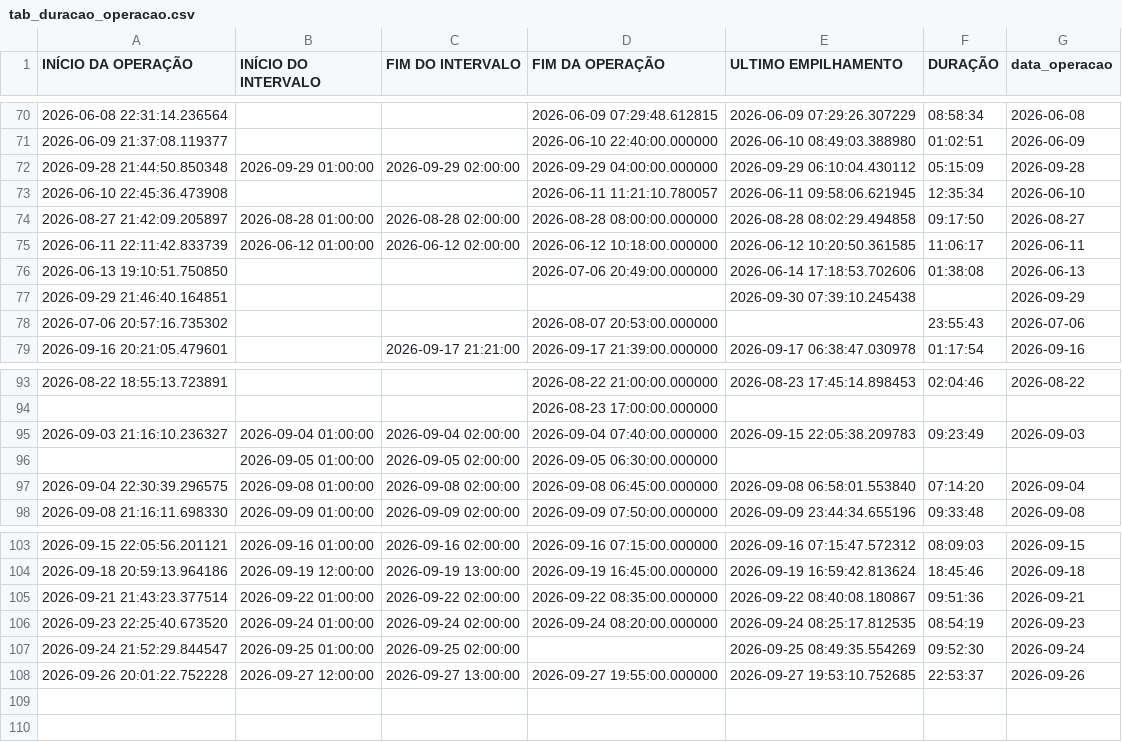
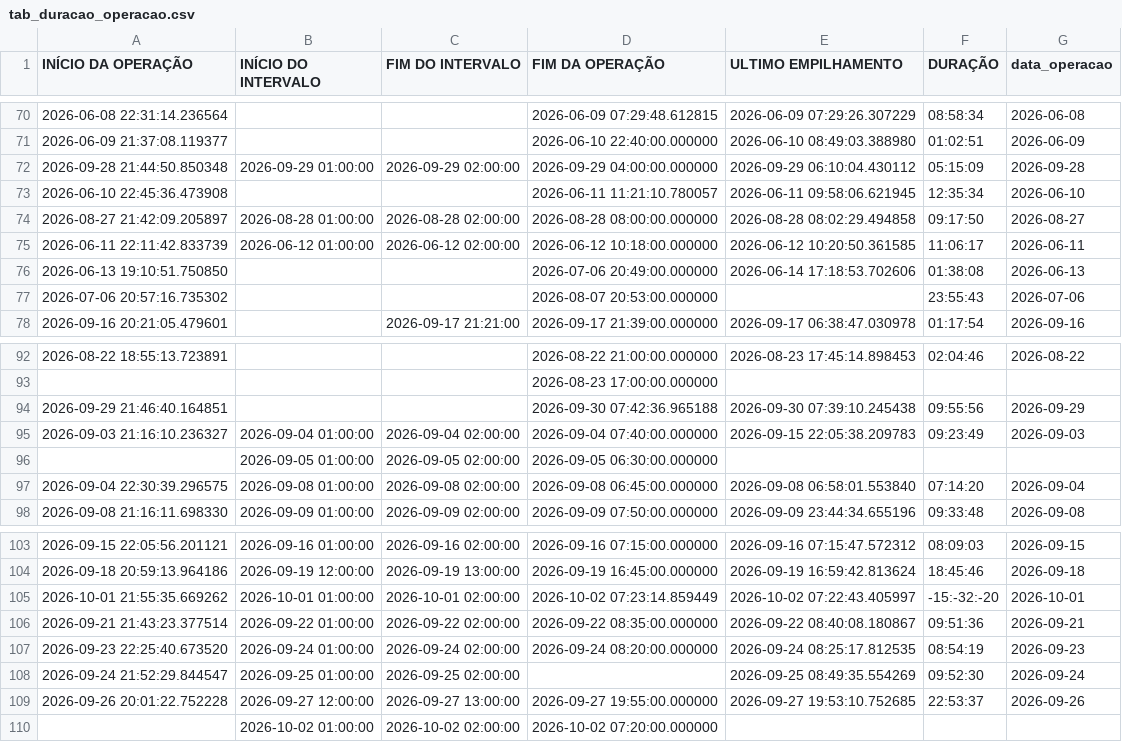
Before and after one commit to diogojfr/report-picking-process, a CSV file: data/tab_duracao_operacao.csv, drawn as a sheet; only a part is shown, gaps mark what is left out.

```diff
--- a/data/tab_duracao_operacao.csv
+++ b/data/tab_duracao_operacao.csv
@@ -76,3 +76,2 @@ INÍCIO DA OPERAÇÃO,INÍCIO DO INTERVALO,FIM DO INTERVALO,FIM DA OPERAÇÃO,UL
 2026-06-13 19:10:51.750850,,,2026-07-06 20:49:00.000000,2026-06-14 17:18:53.702606,01:38:08,2026-06-13
-2026-09-29 21:46:40.164851,,,,2026-09-30 07:39:10.245438,,2026-09-29
 2026-07-06 20:57:16.735302,,,2026-08-07 20:53:00.000000,,23:55:43,2026-07-06
@@ -94,2 +93,3 @@ INÍCIO DA OPERAÇÃO,INÍCIO DO INTERVALO,FIM DO INTERVALO,FIM DA OPERAÇÃO,UL
 ,,,2026-08-23 17:00:00.000000,,,
+2026-09-29 21:46:40.164851,,,2026-09-30 07:42:36.965188,2026-09-30 07:39:10.245438,09:55:56,2026-09-29
 2026-09-03 21:16:10.236327,2026-09-04 01:00:00,2026-09-04 02:00:00,2026-09-04 07:40:00.000000,2026-09-15 22:05:38.209783,09:23:49,2026-09-03
@@ -104,2 +104,3 @@ INÍCIO DA OPERAÇÃO,INÍCIO DO INTERVALO,FIM DO INTERVALO,FIM DA OPERAÇÃO,UL
 2026-09-18 20:59:13.964186,2026-09-19 12:00:00,2026-09-19 13:00:00,2026-09-19 16:45:00.000000,2026-09-19 16:59:42.813624,18:45:46,2026-09-18
+2026-10-01 21:55:35.669262,2026-10-01 01:00:00,2026-10-01 02:00:00,2026-10-02 07:23:14.859449,2026-10-02 07:22:43.405997,-15:-32:-20,2026-10-01
 2026-09-21 21:43:23.377514,2026-09-22 01:00:00,2026-09-22 02:00:00,2026-09-22 08:35:00.000000,2026-09-22 08:40:08.180867,09:51:36,2026-09-21
@@ -108 +109,2 @@ INÍCIO DA OPERAÇÃO,INÍCIO DO INTERVALO,FIM DO INTERVALO,FIM DA OPERAÇÃO,UL
 2026-09-26 20:01:22.752228,2026-09-27 12:00:00,2026-09-27 13:00:00,2026-09-27 19:55:00.000000,2026-09-27 19:53:10.752685,22:53:37,2026-09-26
+,2026-10-02 01:00:00,2026-10-02 02:00:00,2026-10-02 07:20:00.000000,,,
```
Also changed, not shown: data/caixa_hora.csv, data/conf_registros.csv, 9 other files.
